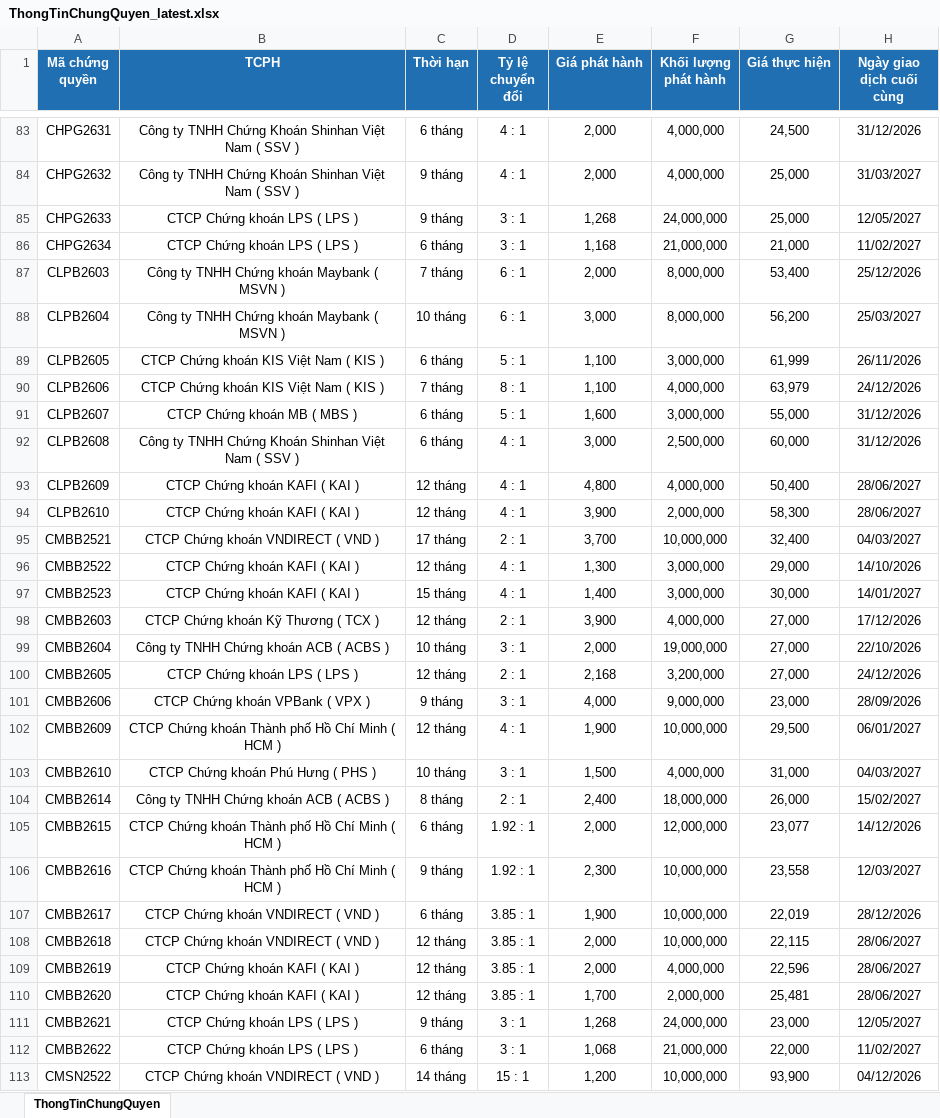
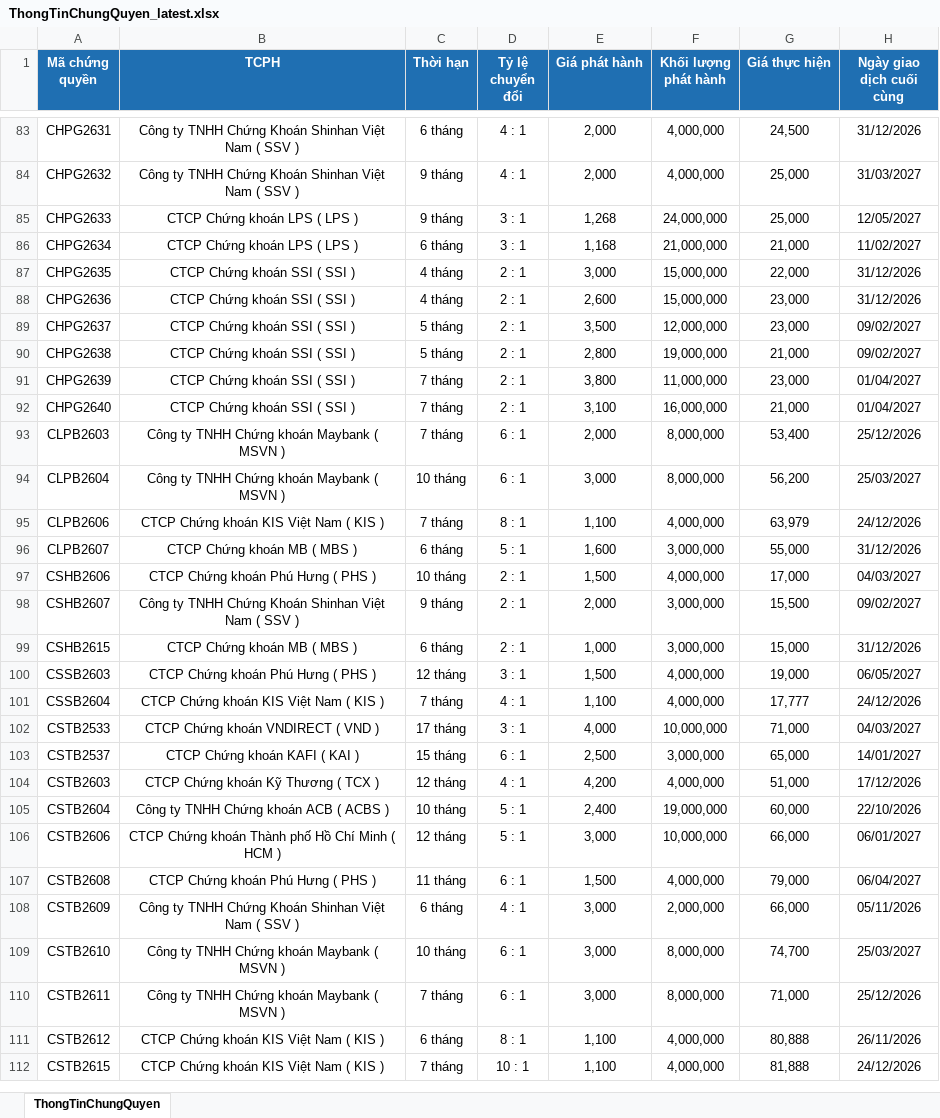
Before and after one commit to FTU-kudo/Vietstock_CW_bot, an Excel workbook: docs/downloads/ThongTinChungQuyen_latest.xlsx, sheet ThongTinChungQuyen, drawn as a sheet; only a part is shown, gaps mark what is left out; the shorter side is filled out with more unchanged rows; values as stored, in another font and other column widths than the file's, no borders; removed rows and columns are numbered as before the commit, all else as after; the diff covers the shown part only; the diff names each change by its address in the sheet, - before the commit and + after, or states it on an @@ line.

```diff
--- a/docs/downloads/ThongTinChungQuyen_latest.xlsx (sheet ThongTinChungQuyen)
+++ b/docs/downloads/ThongTinChungQuyen_latest.xlsx (sheet ThongTinChungQuyen)
+row 87: CHPG2635 | CTCP Chứng khoán SSI ( SSI ) | 4 tháng | 2 : 1 | 3,000 | 15,000,000 | 22,000 | 31/12/2026
+row 88: CHPG2636 | CTCP Chứng khoán SSI ( SSI ) | 4 tháng | 2 : 1 | 2,600 | 15,000,000 | 23,000 | 31/12/2026
+row 89: CHPG2637 | CTCP Chứng khoán SSI ( SSI ) | 5 tháng | 2 : 1 | 3,500 | 12,000,000 | 23,000 | 09/02/2027
+row 90: CHPG2638 | CTCP Chứng khoán SSI ( SSI ) | 5 tháng | 2 : 1 | 2,800 | 19,000,000 | 21,000 | 09/02/2027
+row 91: CHPG2639 | CTCP Chứng khoán SSI ( SSI ) | 7 tháng | 2 : 1 | 3,800 | 11,000,000 | 23,000 | 01/04/2027
+row 92: CHPG2640 | CTCP Chứng khoán SSI ( SSI ) | 7 tháng | 2 : 1 | 3,100 | 16,000,000 | 21,000 | 01/04/2027
-row 89: CLPB2605 | CTCP Chứng khoán KIS Việt Nam ( KIS ) | 6 tháng | 5 : 1 | 1,100 | 3,000,000 | 61,999 | 26/11/2026
-row 92: CLPB2608 | Công ty TNHH Chứng Khoán Shinhan Việt Nam ( SSV ) | 6 tháng | 4 : 1 | 3,000 | 2,500,000 | 60,000 | 31/12/2026
-row 93: CLPB2609 | CTCP Chứng khoán KAFI ( KAI ) | 12 tháng | 4 : 1 | 4,800 | 4,000,000 | 50,400 | 28/06/2027
-row 94: CLPB2610 | CTCP Chứng khoán KAFI ( KAI ) | 12 tháng | 4 : 1 | 3,900 | 2,000,000 | 58,300 | 28/06/2027
-row 95: CMBB2521 | CTCP Chứng khoán VNDIRECT ( VND ) | 17 tháng | 2 : 1 | 3,700 | 10,000,000 | 32,400 | 04/03/2027
-row 96: CMBB2522 | CTCP Chứng khoán KAFI ( KAI ) | 12 tháng | 4 : 1 | 1,300 | 3,000,000 | 29,000 | 14/10/2026
-row 97: CMBB2523 | CTCP Chứng khoán KAFI ( KAI ) | 15 tháng | 4 : 1 | 1,400 | 3,000,000 | 30,000 | 14/01/2027
-row 98: CMBB2603 | CTCP Chứng khoán Kỹ Thương ( TCX ) | 12 tháng | 2 : 1 | 3,900 | 4,000,000 | 27,000 | 17/12/2026
-row 99: CMBB2604 | Công ty TNHH Chứng khoán ACB ( ACBS ) | 10 tháng | 3 : 1 | 2,000 | 19,000,000 | 27,000 | 22/10/2026
-row 100: CMBB2605 | CTCP Chứng khoán LPS ( LPS ) | 12 tháng | 2 : 1 | 2,168 | 3,200,000 | 27,000 | 24/12/2026
-row 101: CMBB2606 | CTCP Chứng khoán VPBank ( VPX ) | 9 tháng | 3 : 1 | 4,000 | 9,000,000 | 23,000 | 28/09/2026
-row 102: CMBB2609 | CTCP Chứng khoán Thành phố Hồ Chí Minh ( HCM ) | 12 tháng | 4 : 1 | 1,900 | 10,000,000 | 29,500 | 06/01/2027
-row 103: CMBB2610 | CTCP Chứng khoán Phú Hưng ( PHS ) | 10 tháng | 3 : 1 | 1,500 | 4,000,000 | 31,000 | 04/03/2027
-row 104: CMBB2614 | Công ty TNHH Chứng khoán ACB ( ACBS ) | 8 tháng | 2 : 1 | 2,400 | 18,000,000 | 26,000 | 15/02/2027
-row 105: CMBB2615 | CTCP Chứng khoán Thành phố Hồ Chí Minh ( HCM ) | 6 tháng | 1.92 : 1 | 2,000 | 12,000,000 | 23,077 | 14/12/2026
-row 106: CMBB2616 | CTCP Chứng khoán Thành phố Hồ Chí Minh ( HCM ) | 9 tháng | 1.92 : 1 | 2,300 | 10,000,000 | 23,558 | 12/03/2027
-row 107: CMBB2617 | CTCP Chứng khoán VNDIRECT ( VND ) | 6 tháng | 3.85 : 1 | 1,900 | 10,000,000 | 22,019 | 28/12/2026
-row 108: CMBB2618 | CTCP Chứng khoán VNDIRECT ( VND ) | 12 tháng | 3.85 : 1 | 2,000 | 10,000,000 | 22,115 | 28/06/2027
-row 109: CMBB2619 | CTCP Chứng khoán KAFI ( KAI ) | 12 tháng | 3.85 : 1 | 2,000 | 4,000,000 | 22,596 | 28/06/2027
-row 110: CMBB2620 | CTCP Chứng khoán KAFI ( KAI ) | 12 tháng | 3.85 : 1 | 1,700 | 2,000,000 | 25,481 | 28/06/2027
-row 111: CMBB2621 | CTCP Chứng khoán LPS ( LPS ) | 9 tháng | 3 : 1 | 1,268 | 24,000,000 | 23,000 | 12/05/2027
-row 112: CMBB2622 | CTCP Chứng khoán LPS ( LPS ) | 6 tháng | 3 : 1 | 1,068 | 21,000,000 | 22,000 | 11/02/2027
-row 113: CMSN2522 | CTCP Chứng khoán VNDIRECT ( VND ) | 14 tháng | 15 : 1 | 1,200 | 10,000,000 | 93,900 | 04/12/2026
```
Also changed, not shown: 23 added rows and 58 removed rows elsewhere in this sheet, docs/downloads/KetQuaGiaoDich_latest.xlsx, 3 other files.
